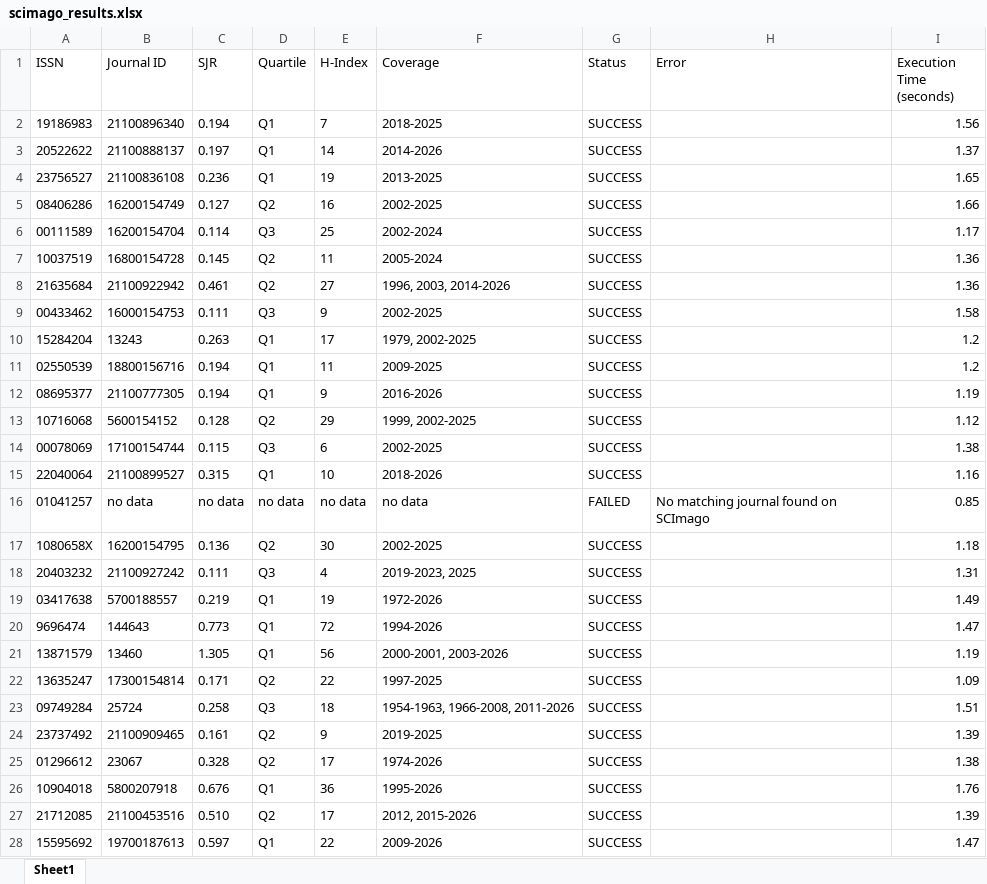
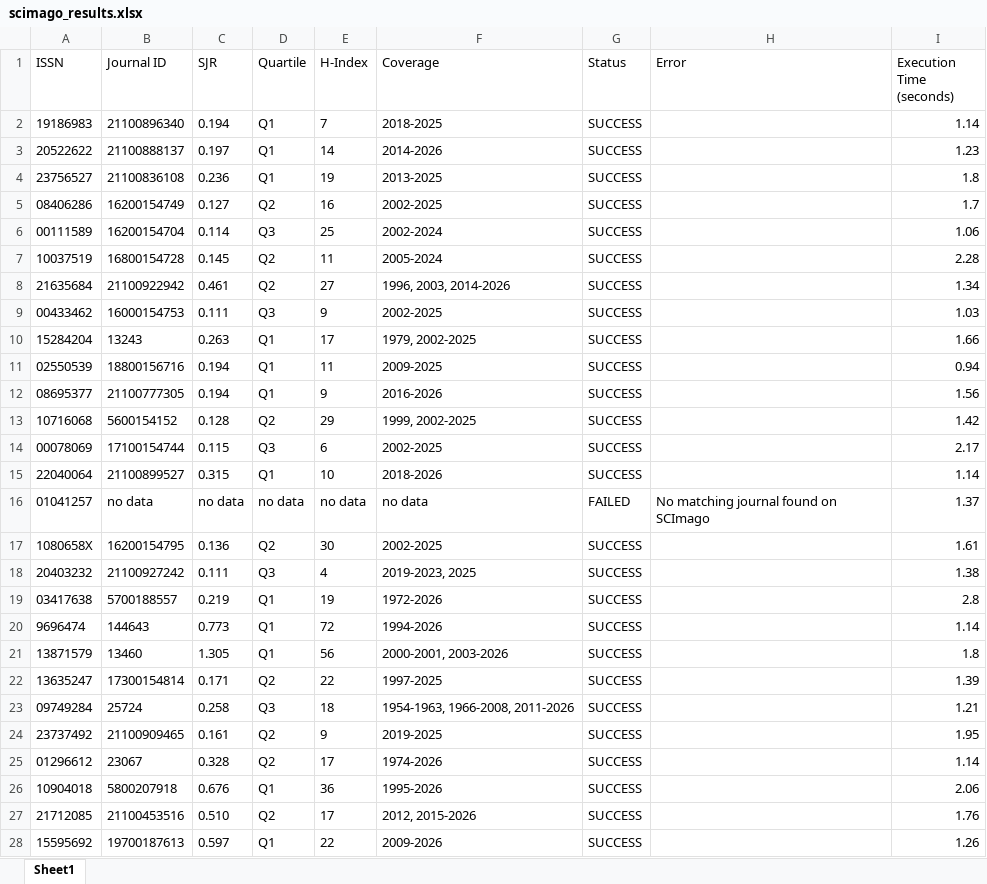
Before and after one commit to NEIL-DANIEL-A/Publication-AID-Project, an Excel workbook: output/scimago_results.xlsx, sheet Sheet1, drawn as a sheet; values as stored, in another font and other column widths than the file's, no borders; the diff names each change by its address in the sheet, - before the commit and + after, or states it on an @@ line.

Commit message:
Working Commit - cfr-eng -> scimago ( 257 data - 6 minutes )

```diff
--- a/output/scimago_results.xlsx (sheet Sheet1)
+++ b/output/scimago_results.xlsx (sheet Sheet1)
-I2 (Execution Time (seconds)): 1.56
+I2 (Execution Time (seconds)): 1.14
-I3 (Execution Time (seconds)): 1.37
+I3 (Execution Time (seconds)): 1.23
-I4 (Execution Time (seconds)): 1.65
+I4 (Execution Time (seconds)): 1.8
-I5 (Execution Time (seconds)): 1.66
+I5 (Execution Time (seconds)): 1.7
-I6 (Execution Time (seconds)): 1.17
+I6 (Execution Time (seconds)): 1.06
-I7 (Execution Time (seconds)): 1.36
+I7 (Execution Time (seconds)): 2.28
-I8 (Execution Time (seconds)): 1.36
+I8 (Execution Time (seconds)): 1.34
-I9 (Execution Time (seconds)): 1.58
+I9 (Execution Time (seconds)): 1.03
-I10 (Execution Time (seconds)): 1.2
+I10 (Execution Time (seconds)): 1.66
-I11 (Execution Time (seconds)): 1.2
+I11 (Execution Time (seconds)): 0.94
-I12 (Execution Time (seconds)): 1.19
+I12 (Execution Time (seconds)): 1.56
-I13 (Execution Time (seconds)): 1.12
+I13 (Execution Time (seconds)): 1.42
-I14 (Execution Time (seconds)): 1.38
+I14 (Execution Time (seconds)): 2.17
-I15 (Execution Time (seconds)): 1.16
+I15 (Execution Time (seconds)): 1.14
-I16 (Execution Time (seconds)): 0.85
+I16 (Execution Time (seconds)): 1.37
-I17 (Execution Time (seconds)): 1.18
+I17 (Execution Time (seconds)): 1.61
-I18 (Execution Time (seconds)): 1.31
+I18 (Execution Time (seconds)): 1.38
-I19 (Execution Time (seconds)): 1.49
+I19 (Execution Time (seconds)): 2.8
-I20 (Execution Time (seconds)): 1.47
+I20 (Execution Time (seconds)): 1.14
-I21 (Execution Time (seconds)): 1.19
+I21 (Execution Time (seconds)): 1.8
-I22 (Execution Time (seconds)): 1.09
+I22 (Execution Time (seconds)): 1.39
-I23 (Execution Time (seconds)): 1.51
+I23 (Execution Time (seconds)): 1.21
-I24 (Execution Time (seconds)): 1.39
+I24 (Execution Time (seconds)): 1.95
-I25 (Execution Time (seconds)): 1.38
+I25 (Execution Time (seconds)): 1.14
-I26 (Execution Time (seconds)): 1.76
+I26 (Execution Time (seconds)): 2.06
-I27 (Execution Time (seconds)): 1.39
+I27 (Execution Time (seconds)): 1.76
-I28 (Execution Time (seconds)): 1.47
+I28 (Execution Time (seconds)): 1.26
```
Also changed, not shown: 17 other files.
